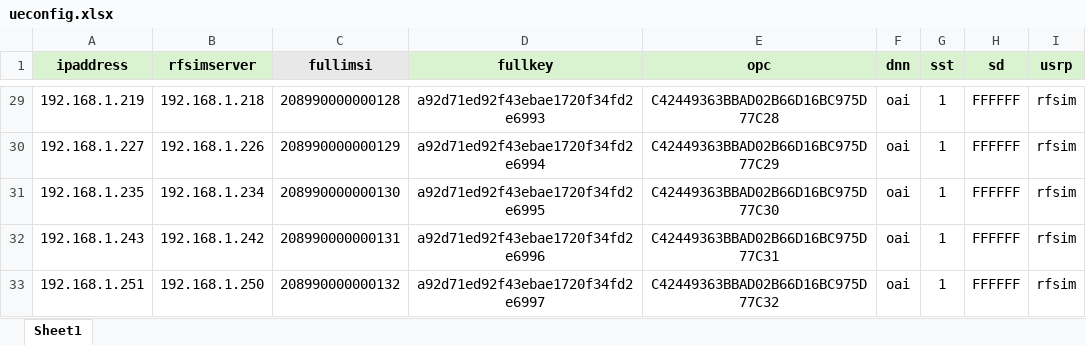
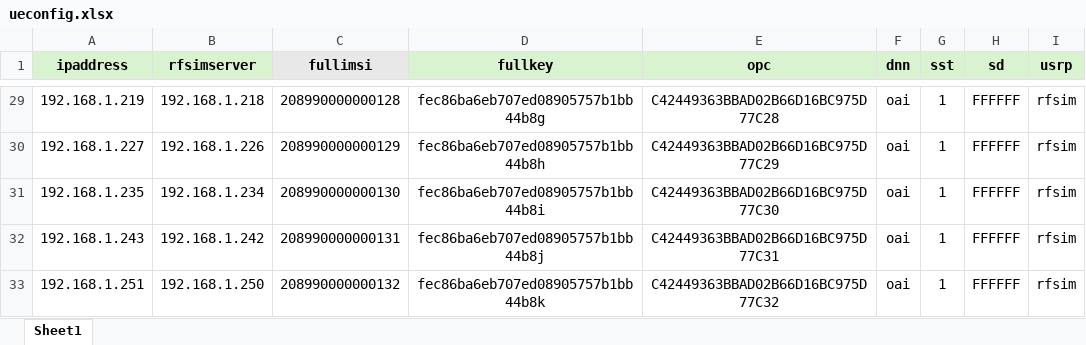
Before and after one commit to arigints/netra_backend, an Excel workbook: apps/management/data/ueconfig.xlsx, sheet Sheet1, drawn as a sheet; only a part is shown, gaps mark what is left out; values as stored, in another font and other column widths than the file's, no borders; the diff covers the shown part only; the diff names each change by its address in the sheet, - before the commit and + after, or states it on an @@ line.

Commit message:
revise ueconfig file

```diff
--- a/apps/management/data/ueconfig.xlsx (sheet Sheet1)
+++ b/apps/management/data/ueconfig.xlsx (sheet Sheet1)
-D29 (fullkey): a92d71ed92f43ebae1720f34fd2e6993
+D29 (fullkey): fec86ba6eb707ed08905757b1bb44b8g
-D30 (fullkey): a92d71ed92f43ebae1720f34fd2e6994
+D30 (fullkey): fec86ba6eb707ed08905757b1bb44b8h
-D31 (fullkey): a92d71ed92f43ebae1720f34fd2e6995
+D31 (fullkey): fec86ba6eb707ed08905757b1bb44b8i
-D32 (fullkey): a92d71ed92f43ebae1720f34fd2e6996
+D32 (fullkey): fec86ba6eb707ed08905757b1bb44b8j
-D33 (fullkey): a92d71ed92f43ebae1720f34fd2e6997
+D33 (fullkey): fec86ba6eb707ed08905757b1bb44b8k
```
Also changed, not shown: 27 edited cells elsewhere in this sheet.
